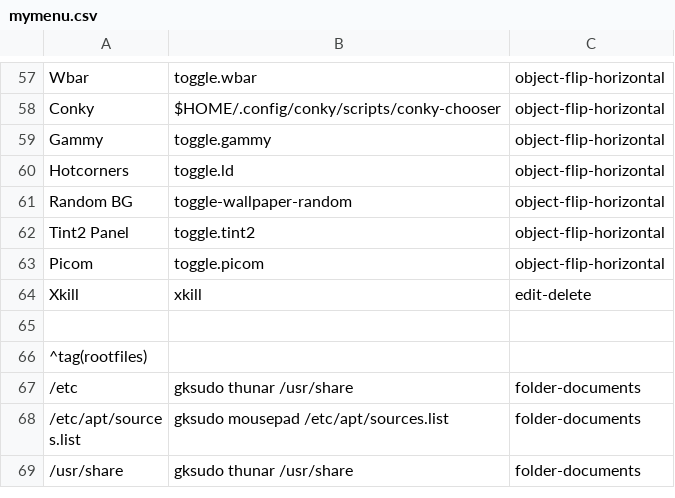
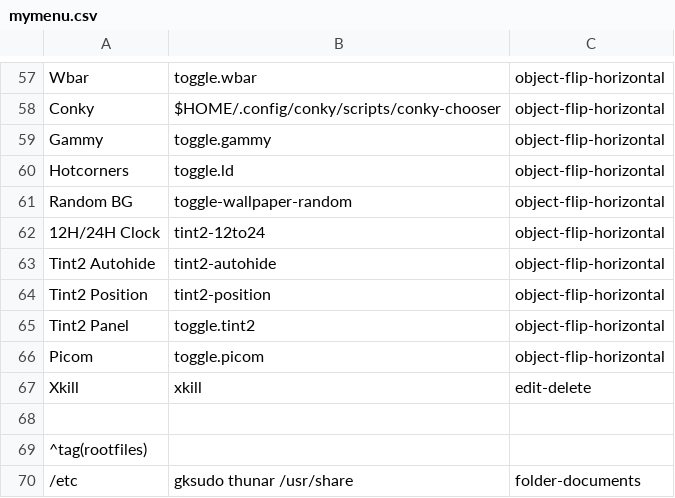
Before and after one commit to sleekmason/Lilidog-Minimal, a CSV file: config/includes.chroot_after_packages/etc/skel/.config/jgmenu/jgmenu.bak/mymenu.csv, drawn as a sheet; only a part is shown, gaps mark what is left out; the shorter side is filled out with more unchanged rows.

Commit message:
Added tint2 position, autohide, and a clocks toggle from 24h to 12H.(both tint2 and conky).

```diff
--- a/config/includes.chroot_after_packages/etc/skel/.config/jgmenu/jgmenu.bak/mymenu.csv
+++ b/config/includes.chroot_after_packages/etc/skel/.config/jgmenu/jgmenu.bak/mymenu.csv
@@ -61,2 +61,5 @@ Hotcorners,          toggle.ld,                                     object-flip-
 Random BG,           toggle-wallpaper-random,                       object-flip-horizontal
+12H/24H Clock,       tint2-12to24,                                  object-flip-horizontal
+Tint2 Autohide,      tint2-autohide,                                object-flip-horizontal
+Tint2 Position,      tint2-position,                                object-flip-horizontal
 Tint2 Panel,         toggle.tint2,                                  object-flip-horizontal
```
Also changed, not shown: config/includes.chroot_after_packages/etc/skel/.config/jgmenu/mymenu.csv, 11 other files.
